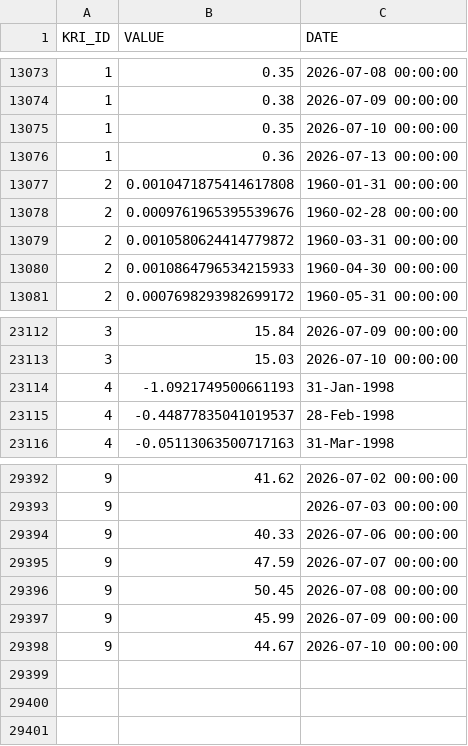
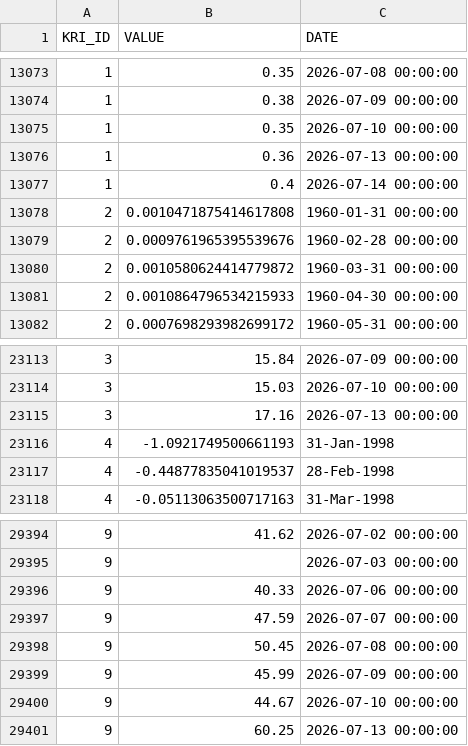
Before and after one commit to russ-john/key_risk_indicators, a CSV file: fact_kri_data.csv, drawn as a sheet; only a part is shown, gaps mark what is left out.

```diff
--- a/fact_kri_data.csv
+++ b/fact_kri_data.csv
@@ -13076,2 +13076,3 @@ KRI_ID,VALUE,DATE
 1,0.36,2026-07-13 00:00:00
+1,0.4,2026-07-14 00:00:00
 2,0.0010471875414617808,1960-01-31 00:00:00
@@ -23113,2 +23114,3 @@ KRI_ID,VALUE,DATE
 3,15.03,2026-07-10 00:00:00
+3,17.16,2026-07-13 00:00:00
 4,-1.0921749500661193,31-Jan-1998
@@ -29398 +29400,2 @@ KRI_ID,VALUE,DATE
 9,44.67,2026-07-10 00:00:00
+9,60.25,2026-07-13 00:00:00
```
